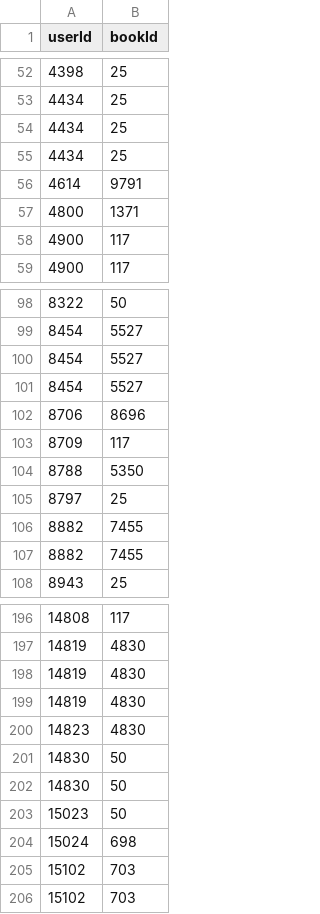
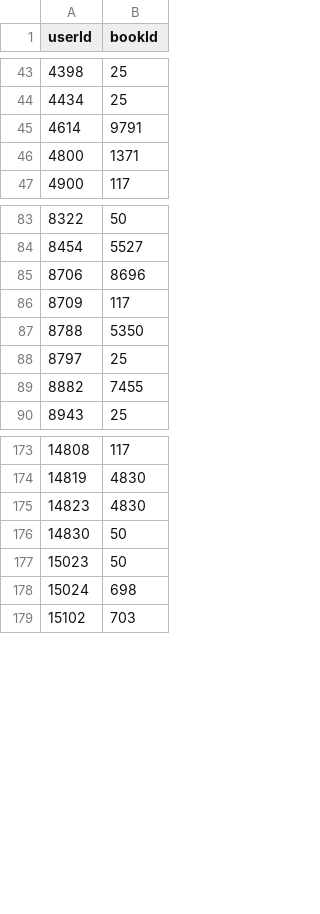
Before and after one commit to mariahj990/final_project_database, a CSV file: final_project_database/datasource_csvs/to_read.csv, drawn as a sheet; only a part is shown, gaps mark what is left out; the diff covers the shown part only; the diff names each change by its address in the sheet, - before the commit and + after, or states it on an @@ line.

```diff
--- a/final_project_database/datasource_csvs/to_read.csv
+++ b/final_project_database/datasource_csvs/to_read.csv
-row 54: 4434 | 25
-row 55: 4434 | 25
-row 58: 4900 | 117
-row 100: 8454 | 5527
-row 101: 8454 | 5527
-row 106: 8882 | 7455
-row 198: 14819 | 4830
-row 199: 14819 | 4830
-row 201: 14830 | 50
-row 205: 15102 | 703
```
Also changed, not shown: 73 removed rows elsewhere in this file.
